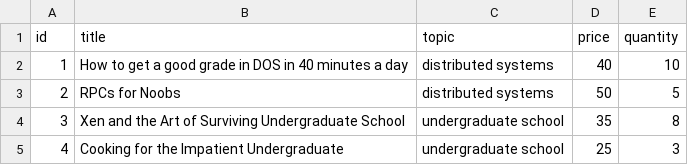
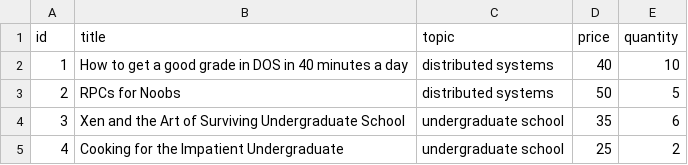
Before and after one commit to AhmadTubaileh/DOS-Flask-With-Docker-Bazar, a CSV file: catalog/catalog.csv, drawn as a sheet.

```diff
--- a/catalog/catalog.csv
+++ b/catalog/catalog.csv
@@ -3,3 +3,3 @@ id,title,topic,price,quantity
 2,RPCs for Noobs,distributed systems,50,5
-3,Xen and the Art of Surviving Undergraduate School,undergraduate school,35,8
-4,Cooking for the Impatient Undergraduate,undergraduate school,25,3
+3,Xen and the Art of Surviving Undergraduate School,undergraduate school,35,6
+4,Cooking for the Impatient Undergraduate,undergraduate school,25,2
```
Also changed, not shown: 5 other files.
